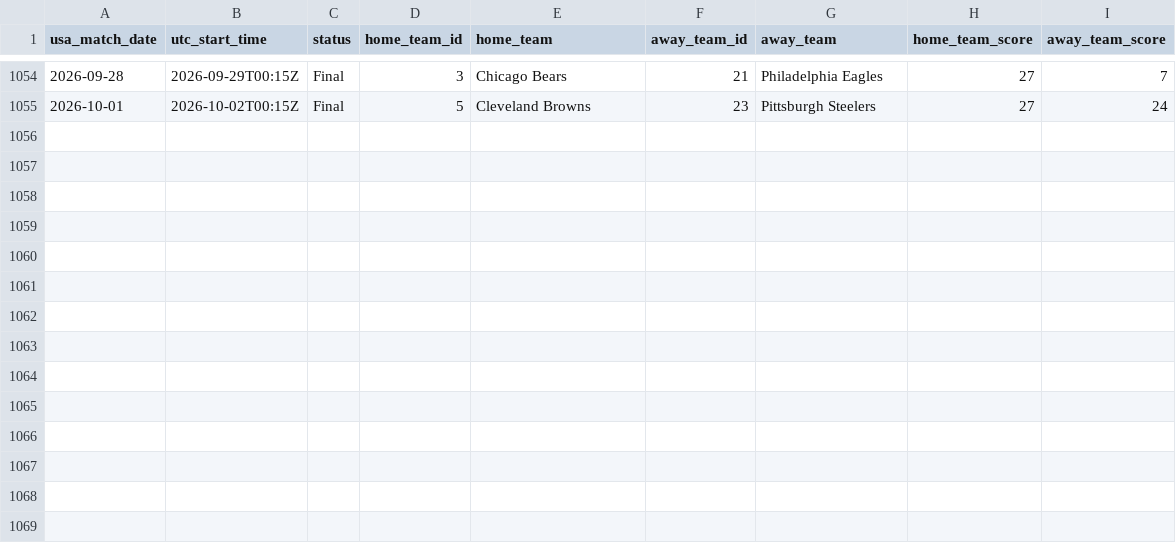
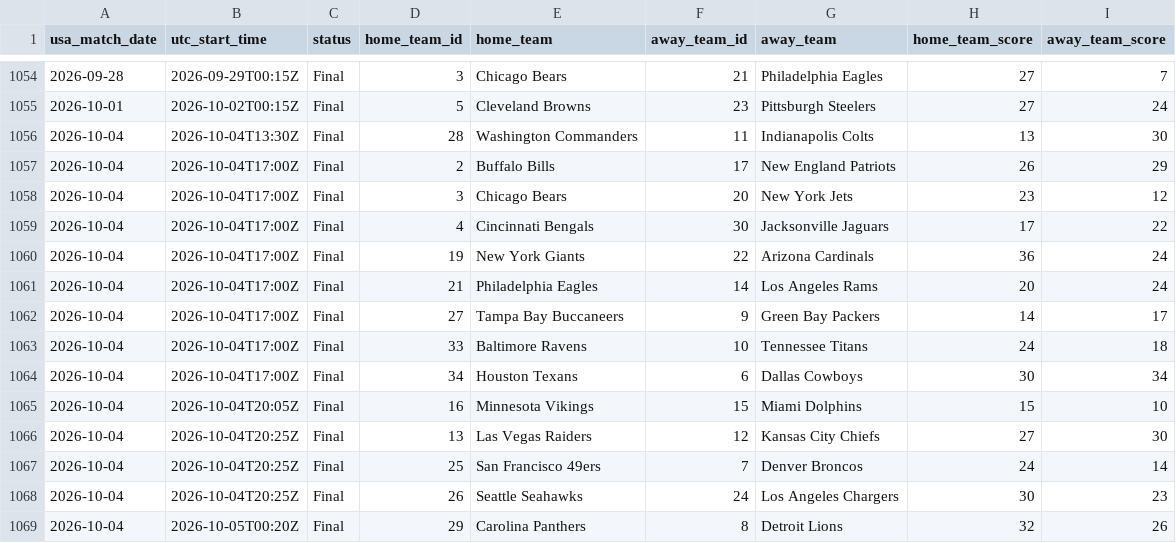
Before and after one commit to danielcappello/splitVault, a CSV file: nfl_h2h.csv, drawn as a sheet; only a part is shown, gaps mark what is left out.

```diff
--- a/nfl_h2h.csv
+++ b/nfl_h2h.csv
@@ -1055 +1055,15 @@ usa_match_date,utc_start_time,status,home_team_id,home_team,away_team_id,away_te
 2026-10-01,2026-10-02T00:15Z,Final,5,Cleveland Browns,23,Pittsburgh Steelers,27,24
+2026-10-04,2026-10-04T13:30Z,Final,28,Washington Commanders,11,Indianapolis Colts,13,30
+2026-10-04,2026-10-04T17:00Z,Final,2,Buffalo Bills,17,New England Patriots,26,29
+2026-10-04,2026-10-04T17:00Z,Final,3,Chicago Bears,20,New York Jets,23,12
+2026-10-04,2026-10-04T17:00Z,Final,4,Cincinnati Bengals,30,Jacksonville Jaguars,17,22
+2026-10-04,2026-10-04T17:00Z,Final,19,New York Giants,22,Arizona Cardinals,36,24
+2026-10-04,2026-10-04T17:00Z,Final,21,Philadelphia Eagles,14,Los Angeles Rams,20,24
+2026-10-04,2026-10-04T17:00Z,Final,27,Tampa Bay Buccaneers,9,Green Bay Packers,14,17
+2026-10-04,2026-10-04T17:00Z,Final,33,Baltimore Ravens,10,Tennessee Titans,24,18
+2026-10-04,2026-10-04T17:00Z,Final,34,Houston Texans,6,Dallas Cowboys,30,34
+2026-10-04,2026-10-04T20:05Z,Final,16,Minnesota Vikings,15,Miami Dolphins,15,10
+2026-10-04,2026-10-04T20:25Z,Final,13,Las Vegas Raiders,12,Kansas City Chiefs,27,30
+2026-10-04,2026-10-04T20:25Z,Final,25,San Francisco 49ers,7,Denver Broncos,24,14
+2026-10-04,2026-10-04T20:25Z,Final,26,Seattle Seahawks,24,Los Angeles Chargers,30,23
+2026-10-04,2026-10-05T00:20Z,Final,29,Carolina Panthers,8,Detroit Lions,32,26
```
Also changed, not shown: nfl_splits.csv.
